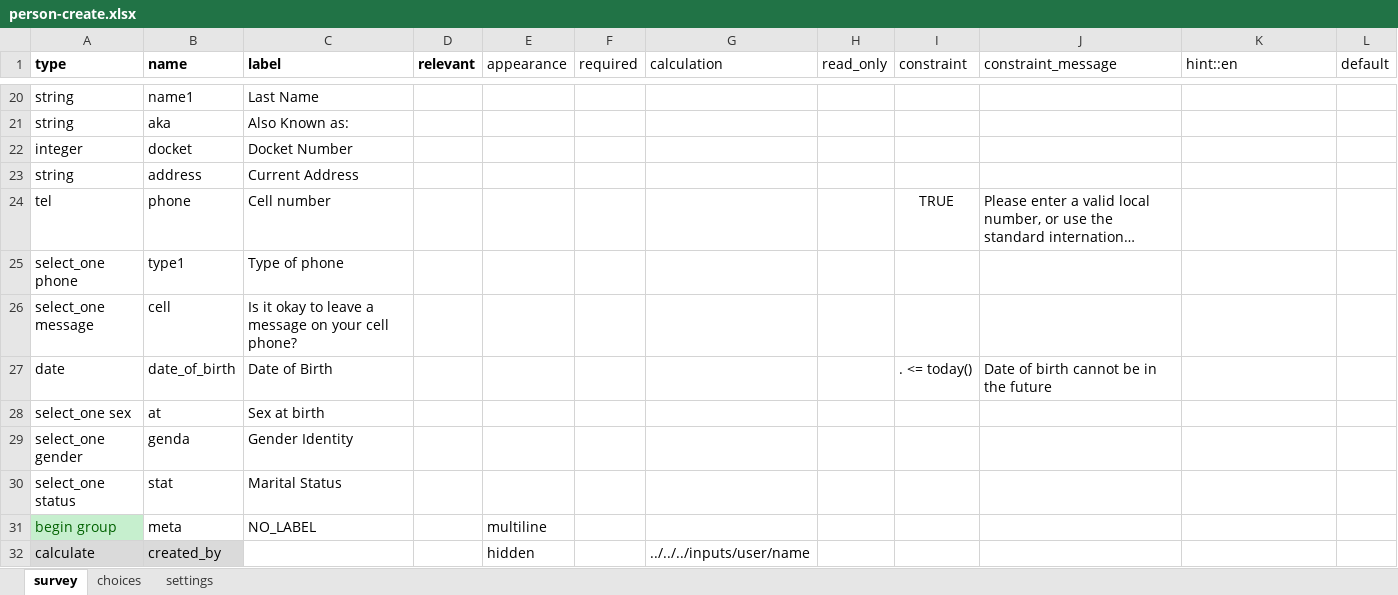
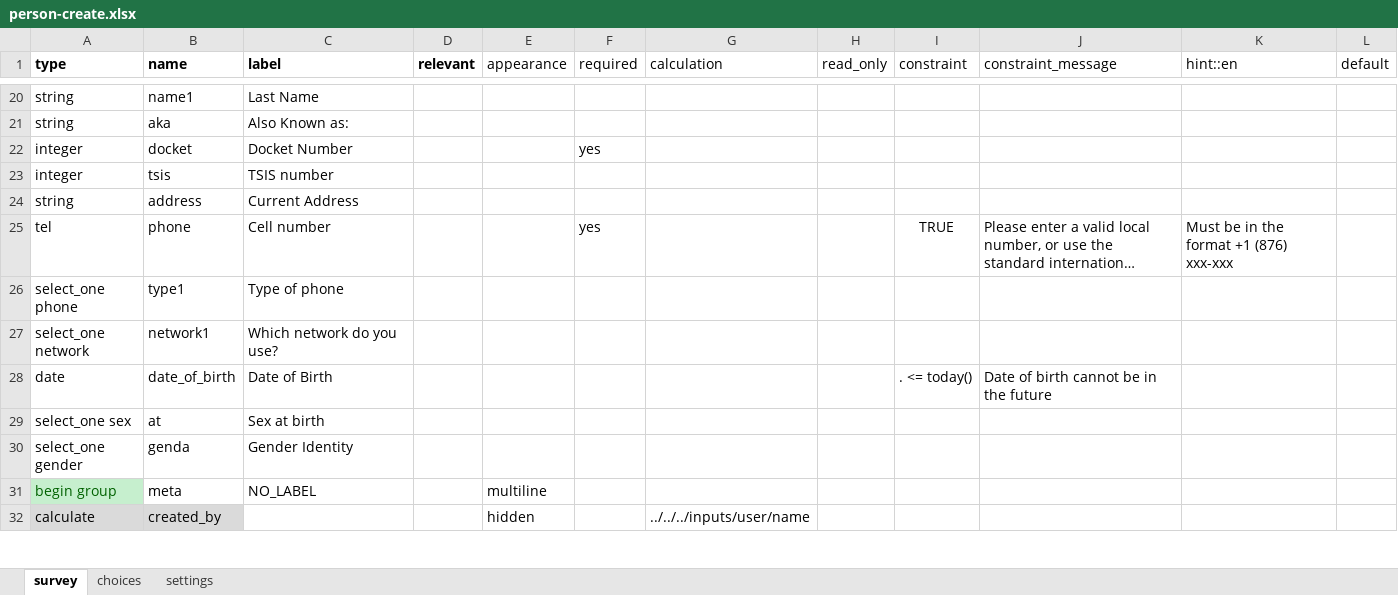
Before and after one commit to gitcliff/mydhi-cht-config, an Excel workbook: config/forms/contact/person-create.xlsx, sheet survey, drawn as a sheet; only a part is shown, gaps mark what is left out; long unchanged cells end in …; values as stored, in another font and other column widths than the file's, no borders; charts and pictures not drawn; removed rows and columns are numbered as before the commit, all else as after; the diff names each change by its address in the sheet, - before the commit and + after, or states it on an @@ line.

```diff
--- a/config/forms/contact/person-create.xlsx (sheet survey)
+++ b/config/forms/contact/person-create.xlsx (sheet survey)
-F22 (required): (empty)
+F22 (required): yes
+row 23: integer | tsis | TSIS number
-F25 (required): (empty)
+F25 (required): yes
-K25 (hint::en): (empty)
+K25 (hint::en): Must be in the format +1 (876) xxx-xxx
-row 26: select_one message | cell | Is it okay to leave a message on your cell phone?
+row 27: select_one network | network1 | Which network do you use?
-row 30: select_one status | stat | Marital Status
```
Also changed, not shown: sheet choices, sheet settings, config/forms/contact/person-edit.xlsx, 2 other files.
